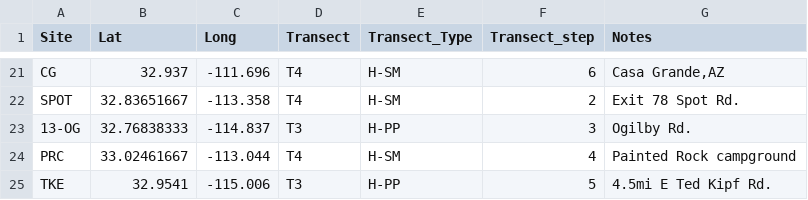
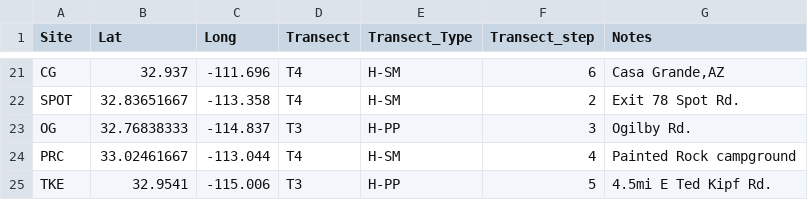
Before and after one commit to Jcbnunez/Vp_transect, a CSV file: metadata/met_dat_fG.csv, drawn as a sheet; only a part is shown, gaps mark what is left out.

```diff
--- a/metadata/met_dat_fG.csv
+++ b/metadata/met_dat_fG.csv
@@ -22,3 +22,3 @@ CG,32.937,-111.696,T4,H-SM,6,"Casa Grande,AZ"
 SPOT,32.83651667,-113.358,T4,H-SM,2,Exit 78 Spot Rd.
-13-OG,32.76838333,-114.837,T3,H-PP,3,Ogilby Rd.
+OG,32.76838333,-114.837,T3,H-PP,3,Ogilby Rd.
 PRC,33.02461667,-113.044,T4,H-SM,4,Painted Rock campground
```
Also changed, not shown: 1 other file.
